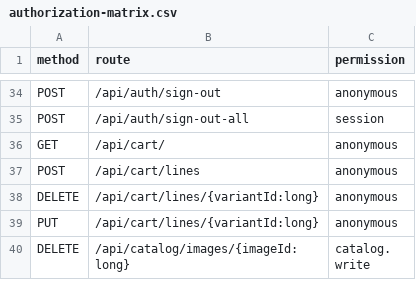
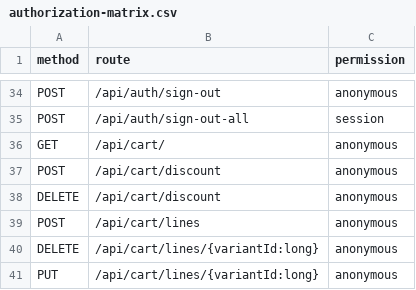
Before and after one commit to osamabuilds/JuniorHouse, a CSV file: docs/specs/identity/roles/authorization-matrix.csv, drawn as a sheet; only a part is shown, gaps mark what is left out; the shorter side is filled out with more unchanged rows; the diff names each change by its address in the sheet, - before the commit and + after, or states it on an @@ line.

```diff
--- a/docs/specs/identity/roles/authorization-matrix.csv
+++ b/docs/specs/identity/roles/authorization-matrix.csv
+row 37: POST | /api/cart/discount | anonymous
+row 38: DELETE | /api/cart/discount | anonymous
```
Also changed, not shown: 15 other files.
